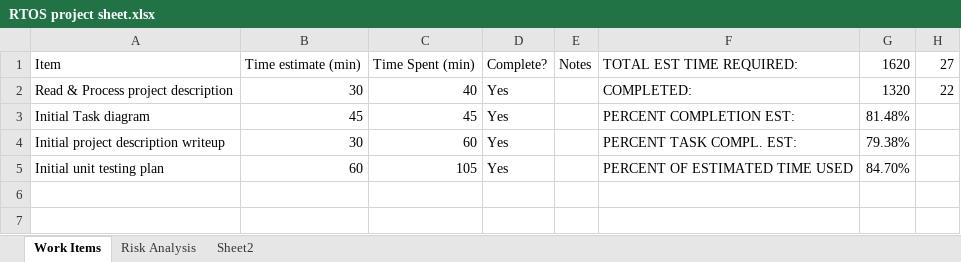
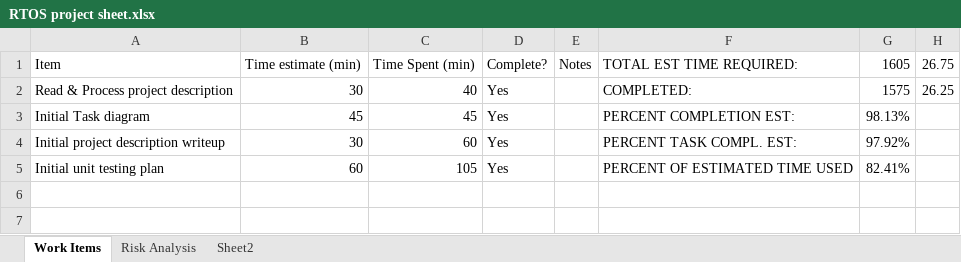
Before and after one commit to iahu0291/RTOSFinalProject, an Excel workbook: RTOS project sheet.xlsx, sheet Work Items, drawn as a sheet; only a part is shown; values as stored, in another font and other column widths than the file's, no borders; charts and pictures and conditional formats not drawn; the diff covers the shown part only; the diff names each change by its address in the sheet, - before the commit and + after, or states it on an @@ line.

```diff
--- a/RTOS project sheet.xlsx (sheet Work Items)
+++ b/RTOS project sheet.xlsx (sheet Work Items)
-G1: 1620
+G1: 1605
-H1: 27
+H1: 26.75
-G2: 1320
+G2: 1575
-H2: 22
+H2: 26.25
-G3: 81.48%
+G3: 98.13%
-G4: 79.38%
+G4: 97.92%
-G5: 84.70%
+G5: 82.41%
```
Also changed, not shown: 17 added rows, 1 removed row, 2 moved rows and 6 edited cells elsewhere in this sheet, charts or pictures, 6 other files.
